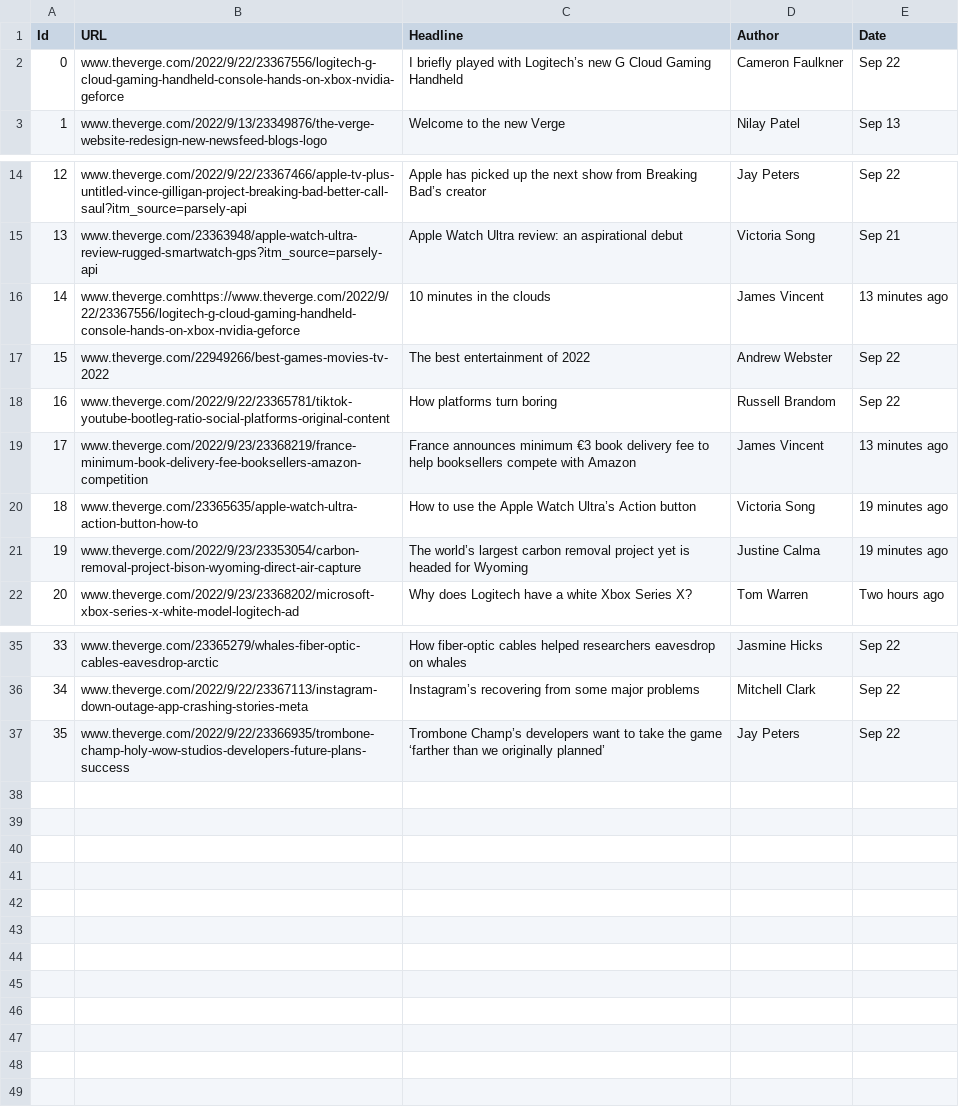
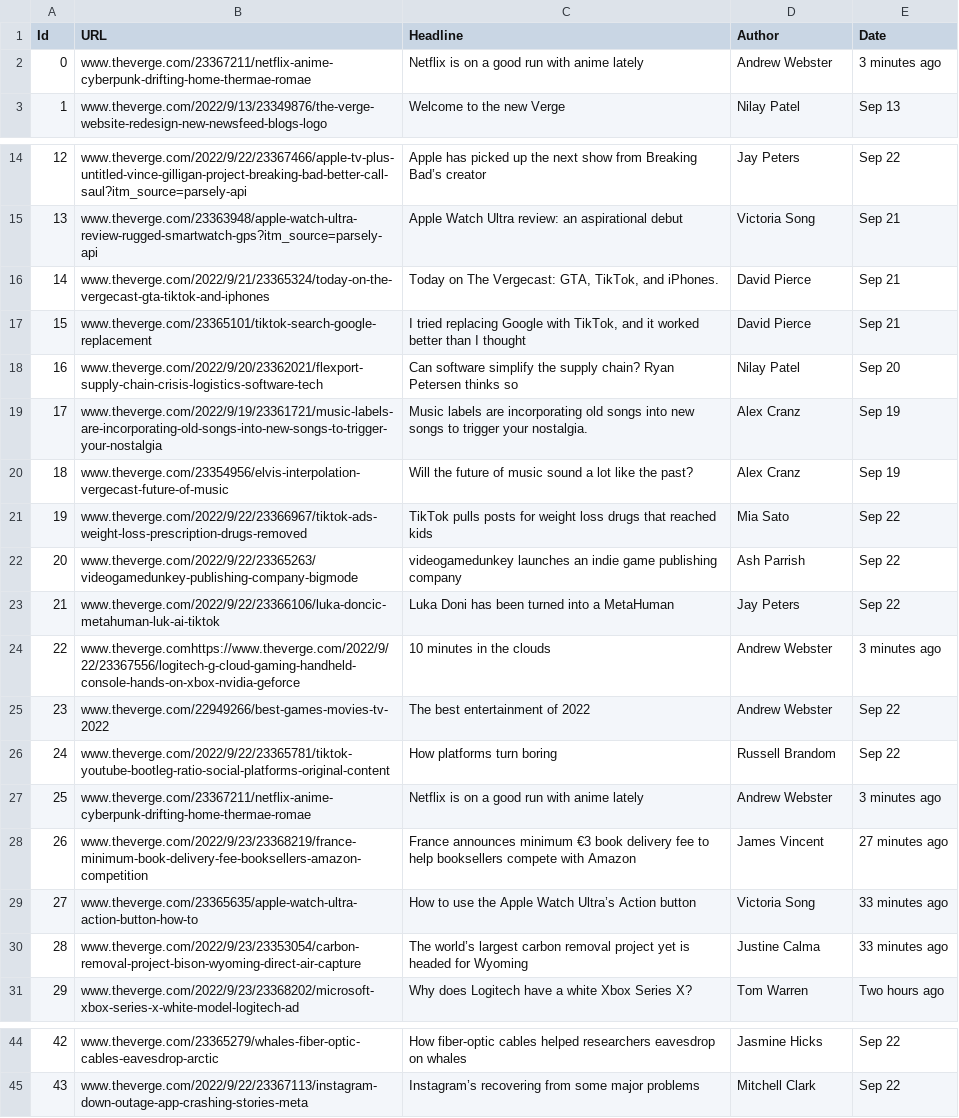
Before and after one commit to vinayp9399/Shack_Labs_WebScrappingProject, a CSV file: ddmmyyy_verge.csv, drawn as a sheet; only a part is shown, gaps mark what is left out; removed rows and columns are numbered as before the commit, all else as after; the diff names each change by its address in the sheet, - before the commit and + after, or states it on an @@ line.

```diff
--- a/ddmmyyy_verge.csv
+++ b/ddmmyyy_verge.csv
-row 2: 0 | www.theverge.com/2022/9/22/23367556/logitech-g-cloud-gaming-handheld-console-hands-on-xbox-nvidia-geforce | I briefly played with Logitech’s new G Cloud Gaming Handheld | Cameron Faulkner | Sep 22
+row 2: 0 | www.theverge.com/23367211/netflix-anime-cyberpunk-drifting-home-thermae-romae | Netflix is on a good run with anime lately | Andrew Webster | 3 minutes ago
+row 16: 14 | www.theverge.com/2022/9/21/23365324/today-on-the-vergecast-gta-tiktok-and-iphones | Today on The Vergecast: GTA, TikTok, and iPhones. | David Pierce | Sep 21
+row 17: 15 | www.theverge.com/23365101/tiktok-search-google-replacement | I tried replacing Google with TikTok, and it worked better than I thought | David Pierce | Sep 21
+row 18: 16 | www.theverge.com/2022/9/20/23362021/flexport-supply-chain-crisis-logistics-software-tech | Can software simplify the supply chain? Ryan Petersen thinks so | Nilay Patel | Sep 20
+row 19: 17 | www.theverge.com/2022/9/19/23361721/music-labels-are-incorporating-old-songs-into-new-songs-to-trigger-your-nostalgia | Music labels are incorporating old songs into new songs to trigger your nostalgia. | Alex Cranz | Sep 19
+row 20: 18 | www.theverge.com/23354956/elvis-interpolation-vergecast-future-of-music | Will the future of music sound a lot like the past? | Alex Cranz | Sep 19
+row 21: 19 | www.theverge.com/2022/9/22/23366967/tiktok-ads-weight-loss-prescription-drugs-removed | TikTok pulls posts for weight loss drugs that reached kids | Mia Sato | Sep 22
+row 22: 20 | www.theverge.com/2022/9/22/23365263/videogamedunkey-publishing-company-bigmode | videogamedunkey launches an indie game publishing company | Ash Parrish | Sep 22
+row 23: 21 | www.theverge.com/2022/9/22/23366106/luka-doncic-metahuman-luk-ai-tiktok | Luka Doni has been turned into a MetaHuman | Jay Peters | Sep 22
@@ column A (Id) renumbered between rows 24 and 45 @@
-D24 (Author): James Vincent
+D24 (Author): Andrew Webster
-E24 (Date): 13 minutes ago
+E24 (Date): 3 minutes ago
+row 27: 25 | www.theverge.com/23367211/netflix-anime-cyberpunk-drifting-home-thermae-romae | Netflix is on a good run with anime lately | Andrew Webster | 3 minutes ago
-E28 (Date): 13 minutes ago
+E28 (Date): 27 minutes ago
-E29:E30 (Date): 19 minutes ago
+E29:E30 (Date): 33 minutes ago
-row 37: 35 | www.theverge.com/2022/9/22/23366935/trombone-champ-holy-wow-studios-developers-future-plans-success | Trombone Champ’s developers want to take the game ‘farther than we originally planned’ | Jay Peters | Sep 22
```
Also changed, not shown: 2 other files.
